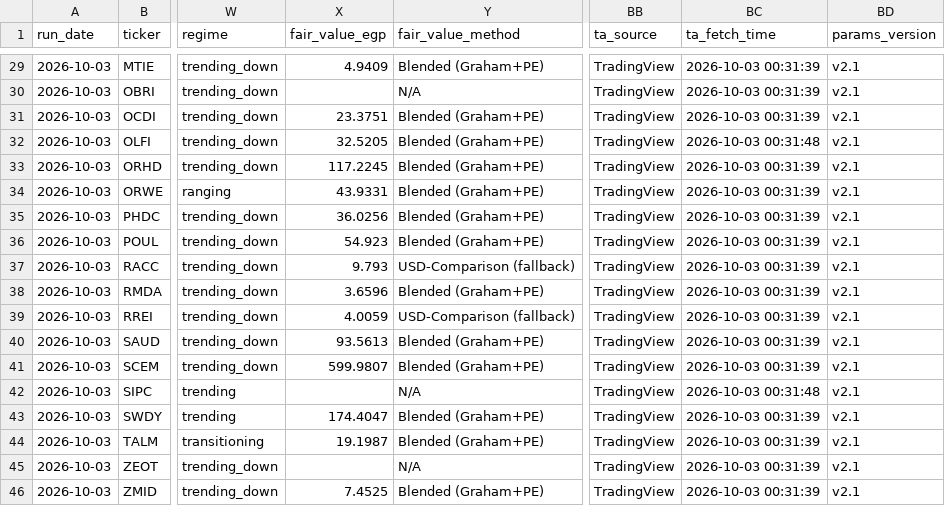
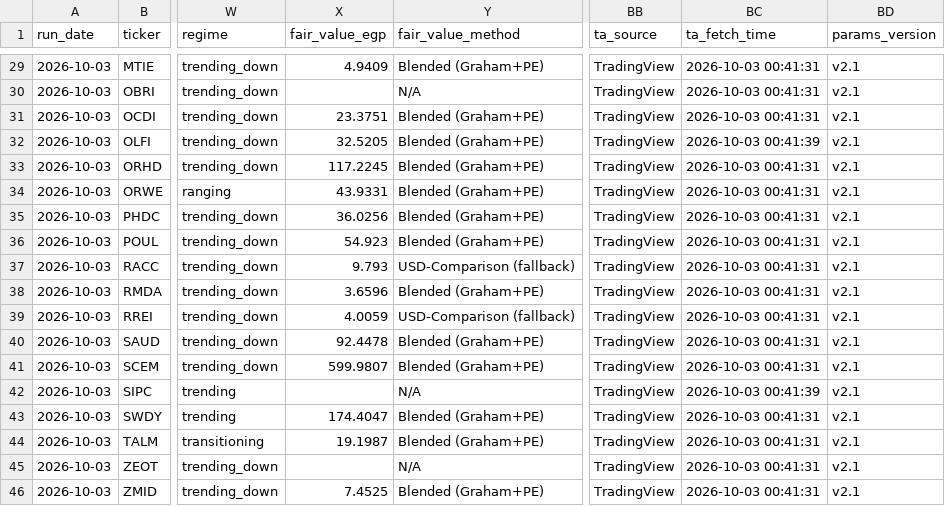
Before and after one commit to ARa2of/Egx-Signals, a CSV file: output/latest_signals.csv, drawn as a sheet; only a part is shown, gaps mark what is left out; the diff covers the shown part only; the diff names each change by its address in the sheet, - before the commit and + after, or states it on an @@ line.

```diff
--- a/output/latest_signals.csv
+++ b/output/latest_signals.csv
-BC29:BC31 (ta_fetch_time): 2026-10-03 00:31:39
+BC29:BC31 (ta_fetch_time): 2026-10-03 00:41:31
-BC32 (ta_fetch_time): 2026-10-03 00:31:48
+BC32 (ta_fetch_time): 2026-10-03 00:41:39
-BC33:BC41 (ta_fetch_time): 2026-10-03 00:31:39
+BC33:BC41 (ta_fetch_time): 2026-10-03 00:41:31
-X40 (fair_value_egp): 93.5613
+X40 (fair_value_egp): 92.4478
-BC42 (ta_fetch_time): 2026-10-03 00:31:48
+BC42 (ta_fetch_time): 2026-10-03 00:41:39
-BC43:BC46 (ta_fetch_time): 2026-10-03 00:31:39
+BC43:BC46 (ta_fetch_time): 2026-10-03 00:41:31
```
Also changed, not shown: 29 edited cells elsewhere in this file, 3 other files.
